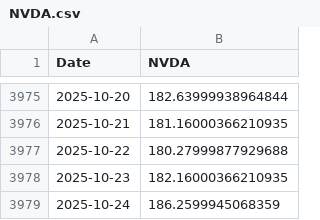
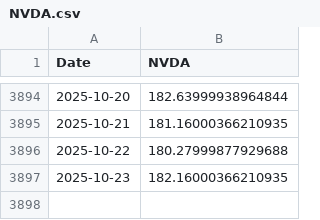
Before and after one commit to MengYueqi/qf_project2, a CSV file: strategy/RL/data/close_price/NVDA.csv, drawn as a sheet; only a part is shown, gaps mark what is left out; the diff covers the shown part only.

```diff
--- a/strategy/RL/data/close_price/NVDA.csv
+++ b/strategy/RL/data/close_price/NVDA.csv
@@ -3978,2 +3897 @@ Date,NVDA
 2025-10-23,182.16000366210935
-2025-10-24,186.2599945068359
```
Also changed, not shown: 81 removed rows elsewhere in this file, strategy/RL/data/close_price/AAPL.csv, strategy/RL/data/close_price/AMZN.csv, 13 other files.
